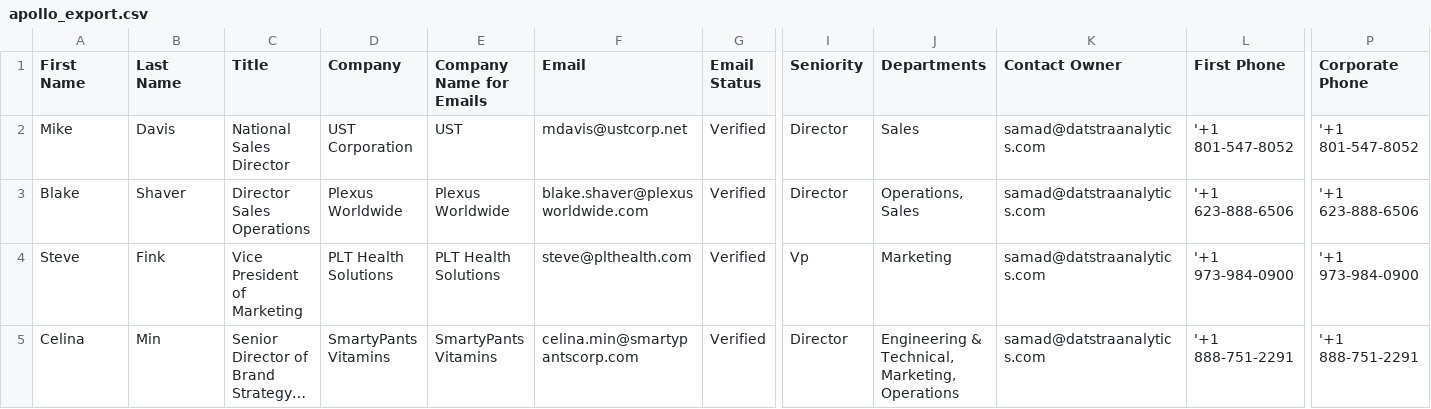
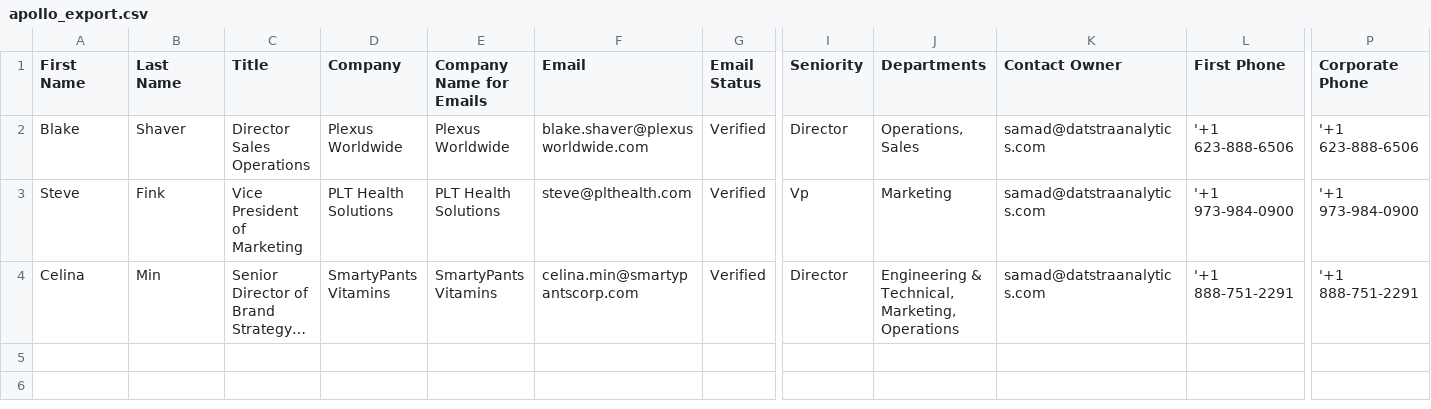
Before and after one commit to Fahmed225/gpt4v-examples, a CSV file: apollo_export.csv, drawn as a sheet; only a part is shown, gaps mark what is left out; long unchanged cells end in …; rows hold the shown columns only; the diff names each change by its address in the sheet, - before the commit and + after, or states it on an @@ line.

```diff
--- a/apollo_export.csv
+++ b/apollo_export.csv
-row 2: Mike | Davis | National Sales Director | UST Corporation | UST | mdavis@ustcorp.net | Verified | Director | Sales | samad@datstraanalytics.com | '+1 801-547-8052 | '+1 801-547-8052
```
Also changed, not shown: updated_file.csv, 9 other files.
